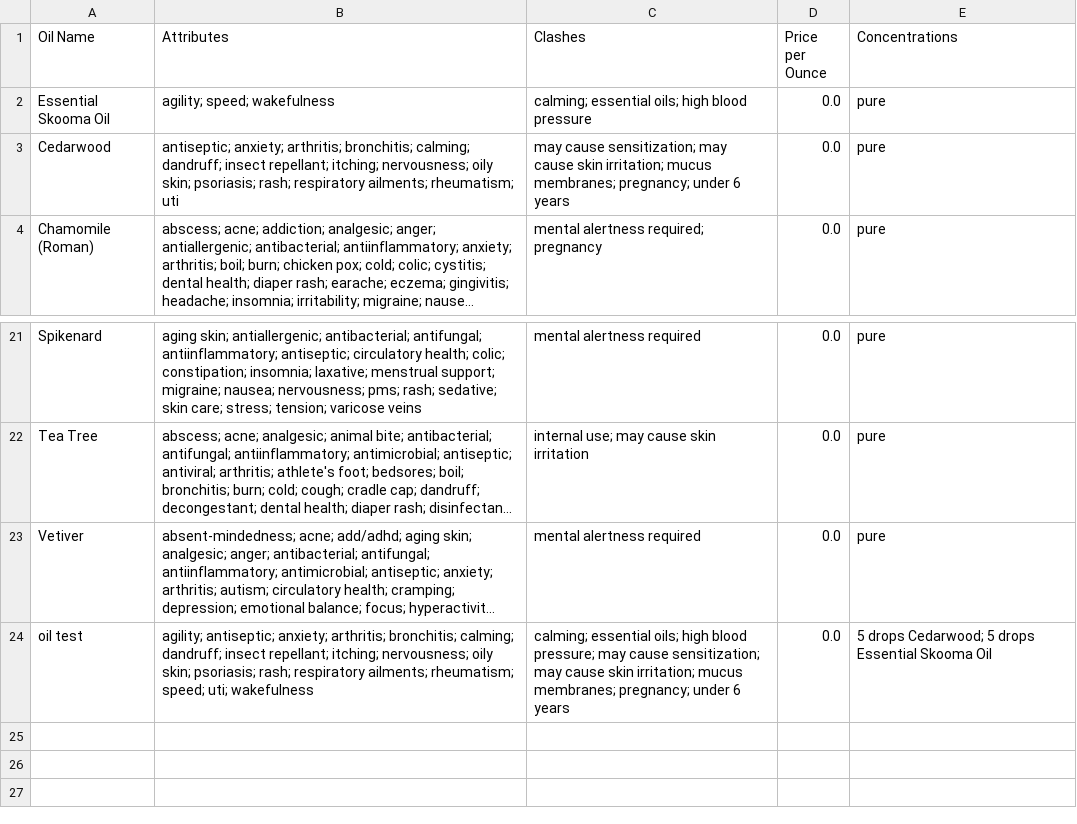
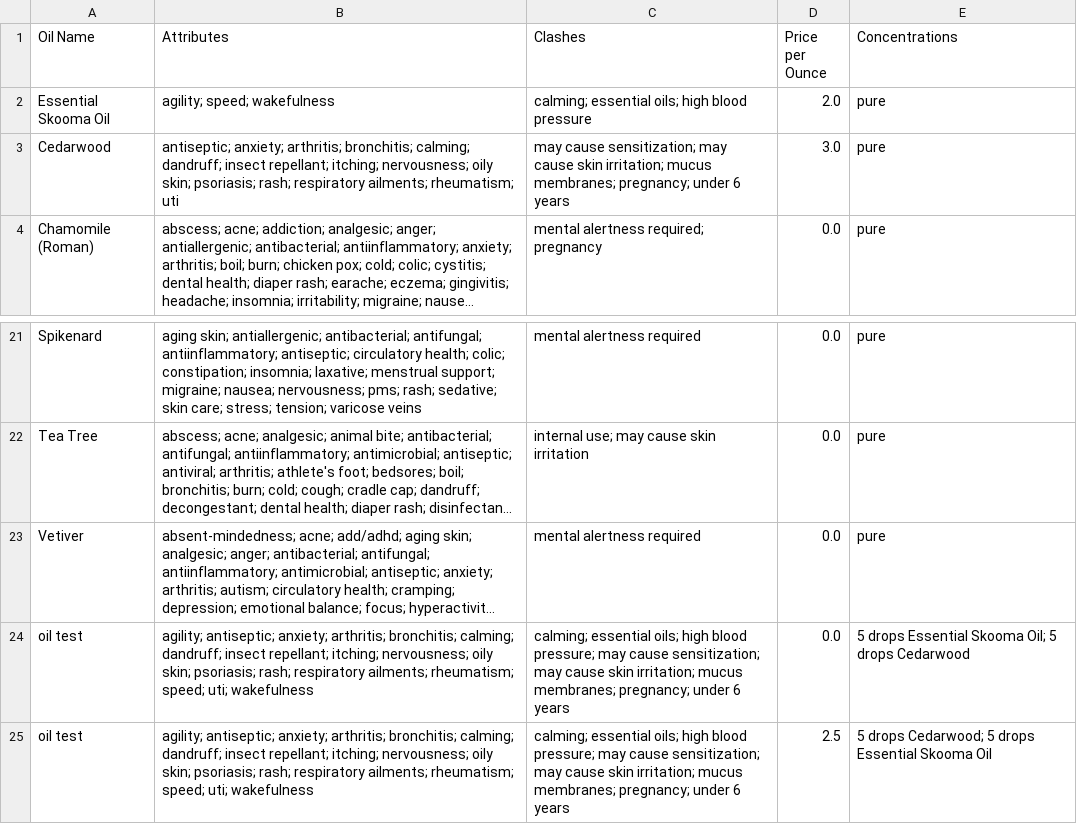
Before and after one commit to mccomackjp/Essential-Oil-Tracker, a CSV file: data/oils.csv, drawn as a sheet; only a part is shown, gaps mark what is left out; long unchanged cells end in …; the diff names each change by its address in the sheet, - before the commit and + after, or states it on an @@ line.

Commit message:
added price calculations for new oils. Added JMenuBar

```diff
--- a/data/oils.csv
+++ b/data/oils.csv
-D2 (Price per Ounce): 0.0
+D2 (Price per Ounce): 2.0
-D3 (Price per Ounce): 0.0
+D3 (Price per Ounce): 3.0
-E24 (Concentrations): 5 drops Cedarwood; 5 drops Essential Skooma Oil
+E24 (Concentrations): 5 drops Essential Skooma Oil; 5 drops Cedarwood
+row 25: oil test | agility; antiseptic; anxiety; arthritis; bronchitis; calming; dandruff; insect repellant; itching; nervousness; oily skin; psoriasis; rash; respiratory ailments; rheumatism; speed; uti; wakefulness | calming; essential oils; high blood pressure; may cause sensitization; may cause skin irritation; mucus membranes; pregnancy; under 6 years | 2.5 | 5 drops Cedarwood; 5 drops Essential Skooma Oil
```
Also changed, not shown: data/oilsBackup.csv, 11 other files.
